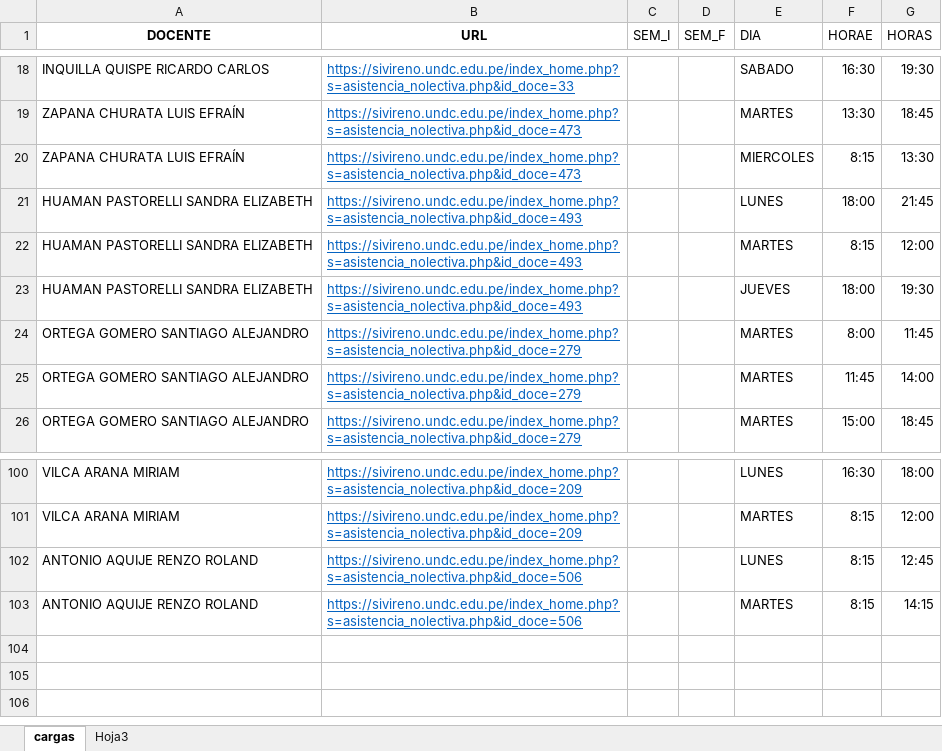
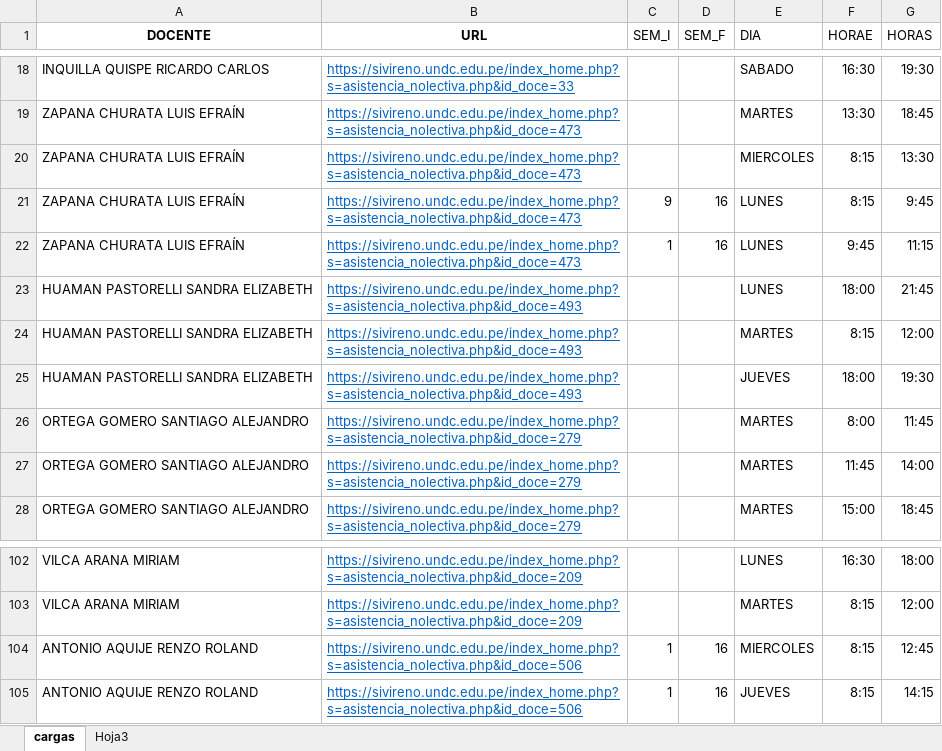
Before and after one commit to gians96/UNDC_AUTOMATIZACION, an Excel workbook: carganolectiva-masivo.xlsx, sheet cargas, drawn as a sheet; only a part is shown, gaps mark what is left out; values as stored, in another font and other column widths than the file's, no borders; addresses are those after the commit; the diff names each change by its address in the sheet, - before the commit and + after, or states it on an @@ line.

```diff
--- a/carganolectiva-masivo.xlsx (sheet cargas)
+++ b/carganolectiva-masivo.xlsx (sheet cargas)
+row 21: ZAPANA CHURATA LUIS EFRAÍN | https://sivireno.undc.edu.pe/index_home.php?s=asistencia_nolectiva.php&id_doce=473 | 9 | 16 | LUNES | 8:15 | 9:45
+row 22: ZAPANA CHURATA LUIS EFRAÍN | https://sivireno.undc.edu.pe/index_home.php?s=asistencia_nolectiva.php&id_doce=473 | 1 | 16 | LUNES | 9:45 | 11:15
-C104:C105 (SEM_I): (empty)
+C104:C105 (SEM_I): 1
-D104:D105 (SEM_F): (empty)
+D104:D105 (SEM_F): 16
-E104 (DIA): LUNES
+E104 (DIA): MIERCOLES
-E105 (DIA): MARTES
+E105 (DIA): JUEVES
```
Also changed, not shown: sheet Hoja3, cargadetlectiva-masivo.xlsx, 6 other files.
